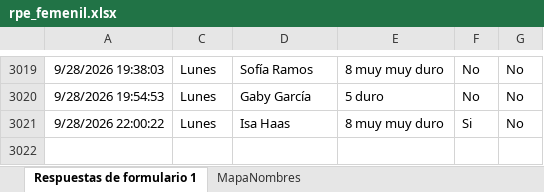
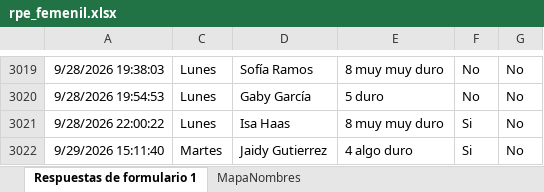
Before and after one commit to mr2293/dashboard_femenil, an Excel workbook: data/rpe_femenil.xlsx, sheet Respuestas de formulario 1, drawn as a sheet; only a part is shown, gaps mark what is left out; values as stored, in another font and other column widths than the file's, no borders; charts and pictures and conditional formats and table styles not drawn; the diff names each change by its address in the sheet, - before the commit and + after, or states it on an @@ line.

```diff
--- a/data/rpe_femenil.xlsx (sheet Respuestas de formulario 1)
+++ b/data/rpe_femenil.xlsx (sheet Respuestas de formulario 1)
+row 3022: 9/29/2026 15:11:40 | Martes | Jaidy Gutierrez | 4 algo duro | Si | No
```
Also changed, not shown: hidden cells, data/cuestionario_femenil.xlsx.
